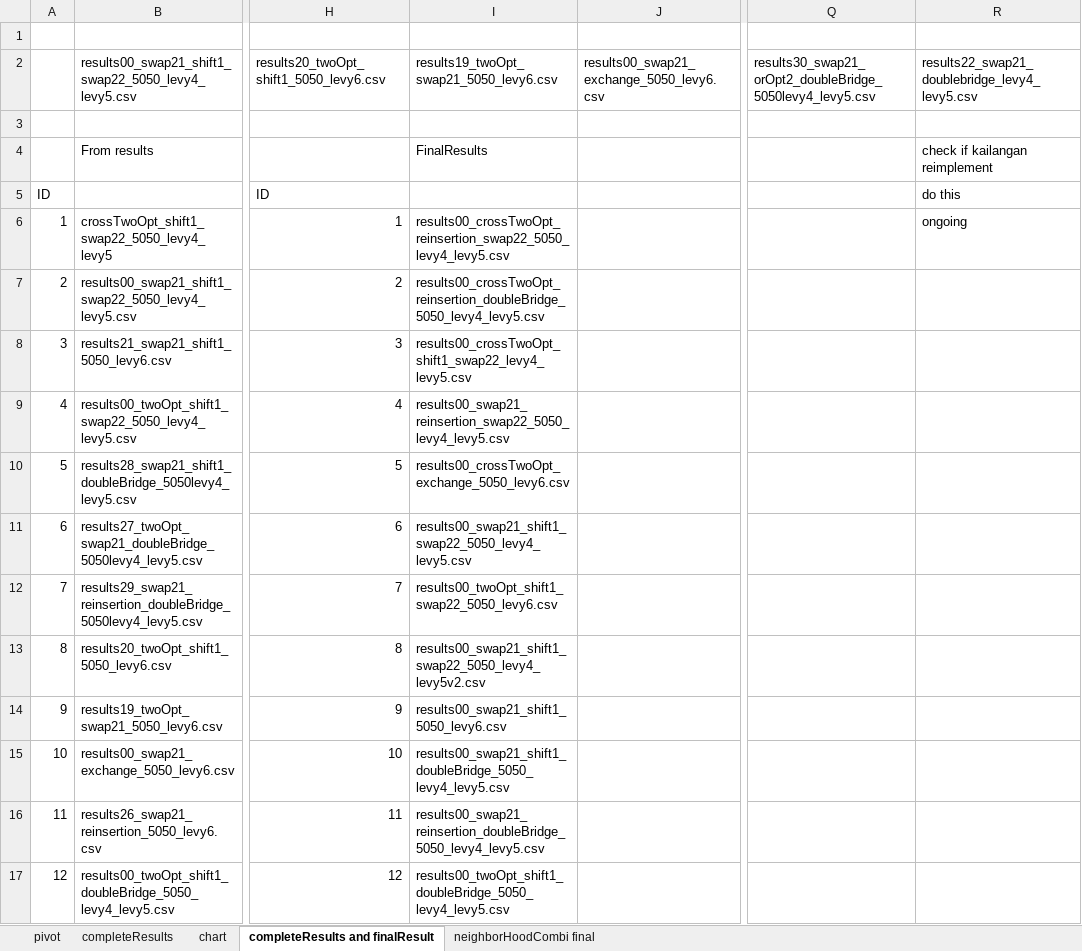
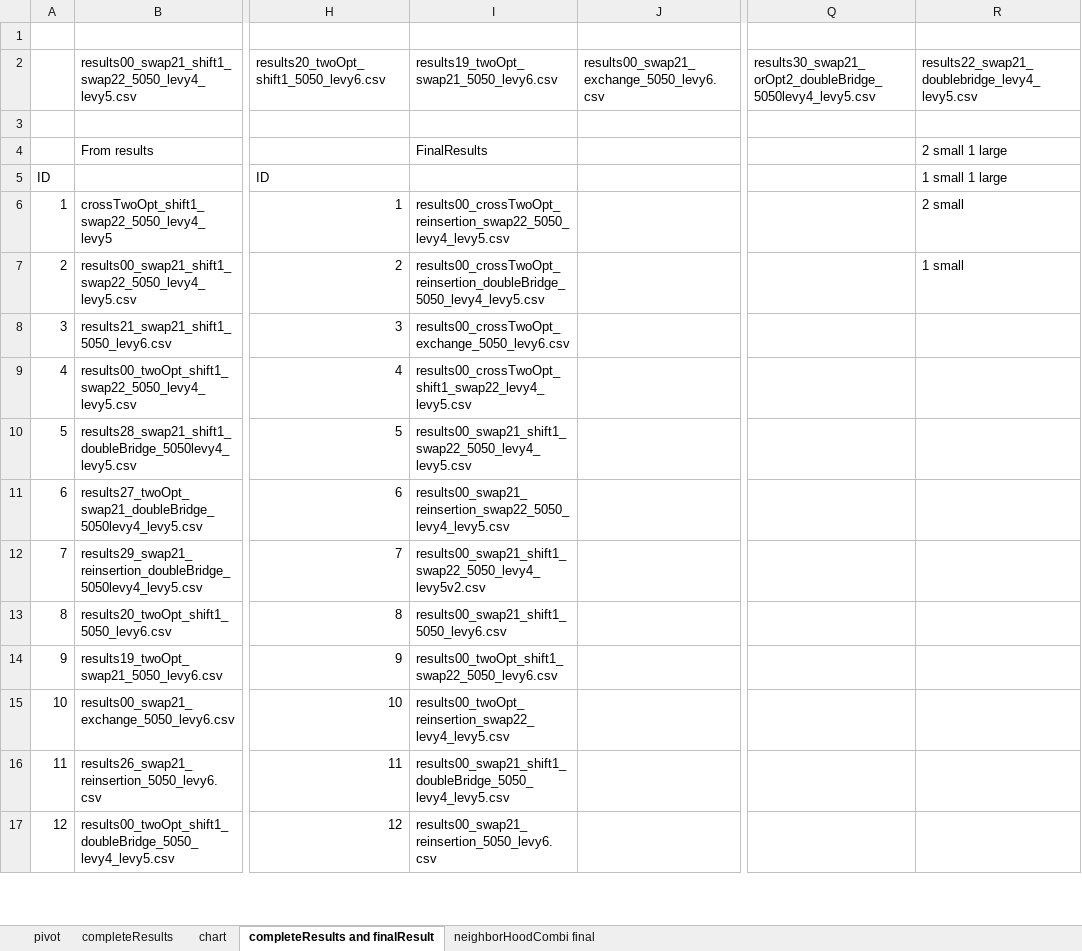
Before and after one commit to frostehhh/Cuckoo-Search-For-CVRP, an Excel workbook: completeResults/completeResults and experiment info.xlsx, sheet completeResults and finalResult, drawn as a sheet; only a part is shown, gaps mark what is left out; values as stored, in another font and other column widths than the file's, no cell formats; the diff covers the shown part only; the diff names each change by its address in the sheet, - before the commit and + after, or states it on an @@ line.

```diff
--- a/completeResults/completeResults and experiment info.xlsx (sheet completeResults and finalResult)
+++ b/completeResults/completeResults and experiment info.xlsx (sheet completeResults and finalResult)
-R4: check if kailangan reimplement
+R4: 2 small 1 large
-R5: do this
+R5: 1 small 1 large
-R6: ongoing
+R6: 2 small
-R7: (empty)
+R7: 1 small
-I8: results00_crossTwoOpt_shift1_swap22_levy4_levy5.csv
+I8: results00_crossTwoOpt_exchange_5050_levy6.csv
-I9: results00_swap21_reinsertion_swap22_5050_levy4_levy5.csv
+I9: results00_crossTwoOpt_shift1_swap22_levy4_levy5.csv
-I10: results00_crossTwoOpt_exchange_5050_levy6.csv
+I10: results00_swap21_shift1_swap22_5050_levy4_levy5.csv
-I11: results00_swap21_shift1_swap22_5050_levy4_levy5.csv
+I11: results00_swap21_reinsertion_swap22_5050_levy4_levy5.csv
-I12: results00_twoOpt_shift1_swap22_5050_levy6.csv
+I12: results00_swap21_shift1_swap22_5050_levy4_levy5v2.csv
-I13: results00_swap21_shift1_swap22_5050_levy4_levy5v2.csv
+I13: results00_swap21_shift1_5050_levy6.csv
-I14: results00_swap21_shift1_5050_levy6.csv
+I14: results00_twoOpt_shift1_swap22_5050_levy6.csv
-I15: results00_swap21_shift1_doubleBridge_5050_levy4_levy5.csv
+I15: results00_twoOpt_reinsertion_swap22_levy4_levy5.csv
-I16: results00_swap21_reinsertion_doubleBridge_5050_levy4_levy5.csv
+I16: results00_swap21_shift1_doubleBridge_5050_levy4_levy5.csv
-I17: results00_twoOpt_shift1_doubleBridge_5050_levy4_levy5.csv
+I17: results00_swap21_reinsertion_5050_levy6.csv
```
Also changed, not shown: 2 added rows, 2 removed rows and 38 edited cells elsewhere in this sheet, cell formats, finalresults/completeFinalResults.xlsx.
